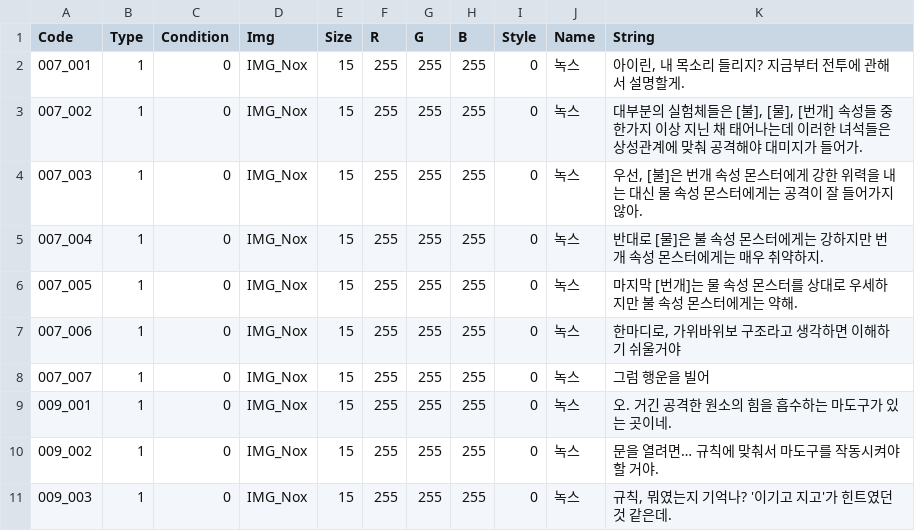
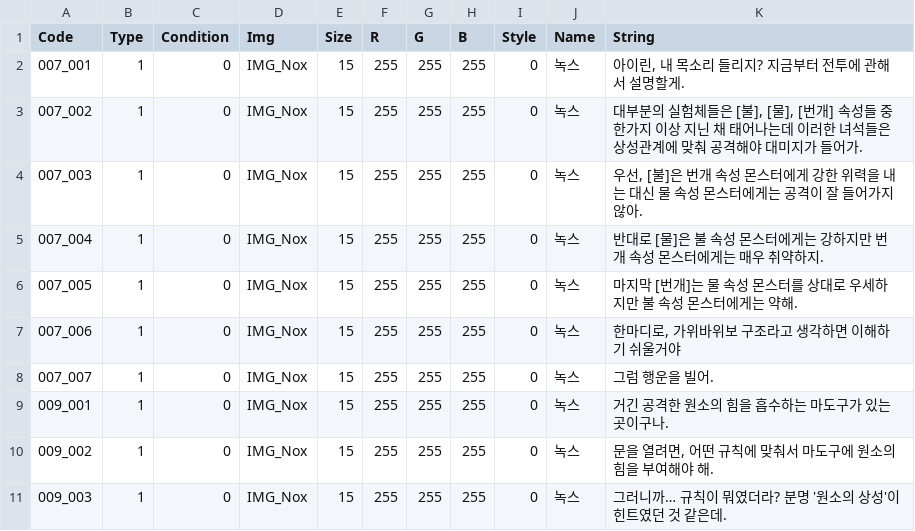
Before and after one commit to Pocari-Eg/Lucia, a CSV file: StarryTail/Content/UI/Data/DataTable/STARRY_TAIL_Table - Script_Master.csv, drawn as a sheet.

```diff
--- a/StarryTail/Content/UI/Data/DataTable/STARRY_TAIL_Table - Script_Master.csv
+++ b/StarryTail/Content/UI/Data/DataTable/STARRY_TAIL_Table - Script_Master.csv
@@ -7,5 +7,5 @@ Code,Type,Condition,Img,Size,R,G,B,Style,Name,String
 007_006,1,0,IMG_Nox,15,255,255,255,0,녹스,"한마디로, 가위바위보 구조라고 생각하면 이해하기 쉬울거야"
-007_007,1,0,IMG_Nox,15,255,255,255,0,녹스,그럼 행운을 빌어
-009_001,1,0,IMG_Nox,15,255,255,255,0,녹스,오. 거긴 공격한 원소의 힘을 흡수하는 마도구가 있는 곳이네.
-009_002,1,0,IMG_Nox,15,255,255,255,0,녹스,문을 열려면… 규칙에 맞춰서 마도구를 작동시켜야 할 거야.
-009_003,1,0,IMG_Nox,15,255,255,255,0,녹스,"규칙, 뭐였는지 기억나? '이기고 지고'가 힌트였던 것 같은데."
+007_007,1,0,IMG_Nox,15,255,255,255,0,녹스,그럼 행운을 빌어.
+009_001,1,0,IMG_Nox,15,255,255,255,0,녹스,거긴 공격한 원소의 힘을 흡수하는 마도구가 있는 곳이구나.
+009_002,1,0,IMG_Nox,15,255,255,255,0,녹스,"문을 열려면, 어떤 규칙에 맞춰서 마도구에 원소의 힘을 부여해야 해."
+009_003,1,0,IMG_Nox,15,255,255,255,0,녹스,"그러니까… 규칙이 뭐였더라? 분명 '원소의 상성'이 힌트였던 것 같은데."
```
Also changed, not shown: 2 other files.
